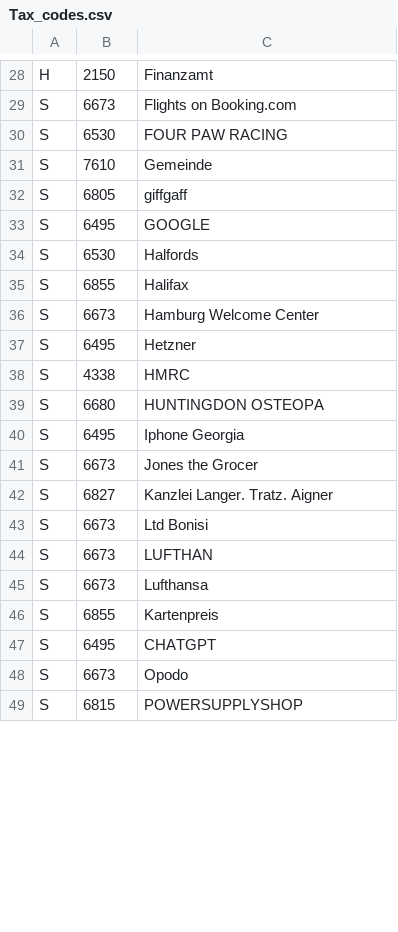
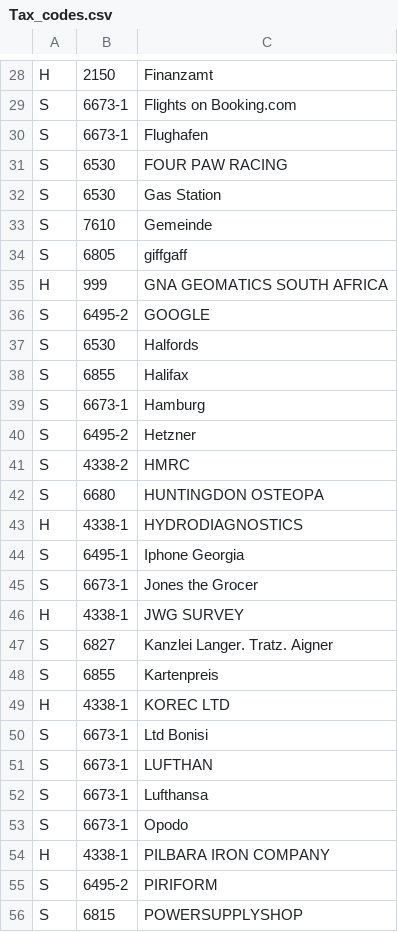
Before and after one commit to JulianGrayMunich/TaxSolutions, a CSV file: Tax_codes/Tax_codes.csv, drawn as a sheet; only a part is shown, gaps mark what is left out; removed rows and columns are numbered as before the commit, all else as after; the diff covers the shown part only; the diff names each change by its address in the sheet, - before the commit and + after, or states it on an @@ line.

```diff
--- a/Tax_codes/Tax_codes.csv
+++ b/Tax_codes/Tax_codes.csv
-B29: 6673
+B29: 6673-1
+row 30: S | 6673-1 | Flughafen
@@ row 13 moved to row 32: S @@
+row 35: H | 999 | GNA GEOMATICS SOUTH AFRICA
-B36: 6495
+B36: 6495-2
-B39: 6673
+B39: 6673-1
-C39: Hamburg Welcome Center
+C39: Hamburg
-B40: 6495
+B40: 6495-2
-B41: 4338
+B41: 4338-2
+row 43: H | 4338-1 | HYDRODIAGNOSTICS
-B44: 6495
+B44: 6495-1
-B45: 6673
+B45: 6673-1
+row 46: H | 4338-1 | JWG SURVEY
-row 43: S | 6673 | Ltd Bonisi
-row 44: S | 6673 | LUFTHAN
-row 45: S | 6673 | Lufthansa
-row 47: S | 6495 | CHATGPT
+row 49: H | 4338-1 | KOREC LTD
+row 50: S | 6673-1 | Ltd Bonisi
+row 51: S | 6673-1 | LUFTHAN
+row 52: S | 6673-1 | Lufthansa
-B53: 6673
+B53: 6673-1
+row 54: H | 4338-1 | PILBARA IRON COMPANY
+row 55: S | 6495-2 | PIRIFORM
```
Also changed, not shown: 8 added rows, 11 removed rows, 2 moved rows and 24 edited cells elsewhere in this file, 23 other files.
